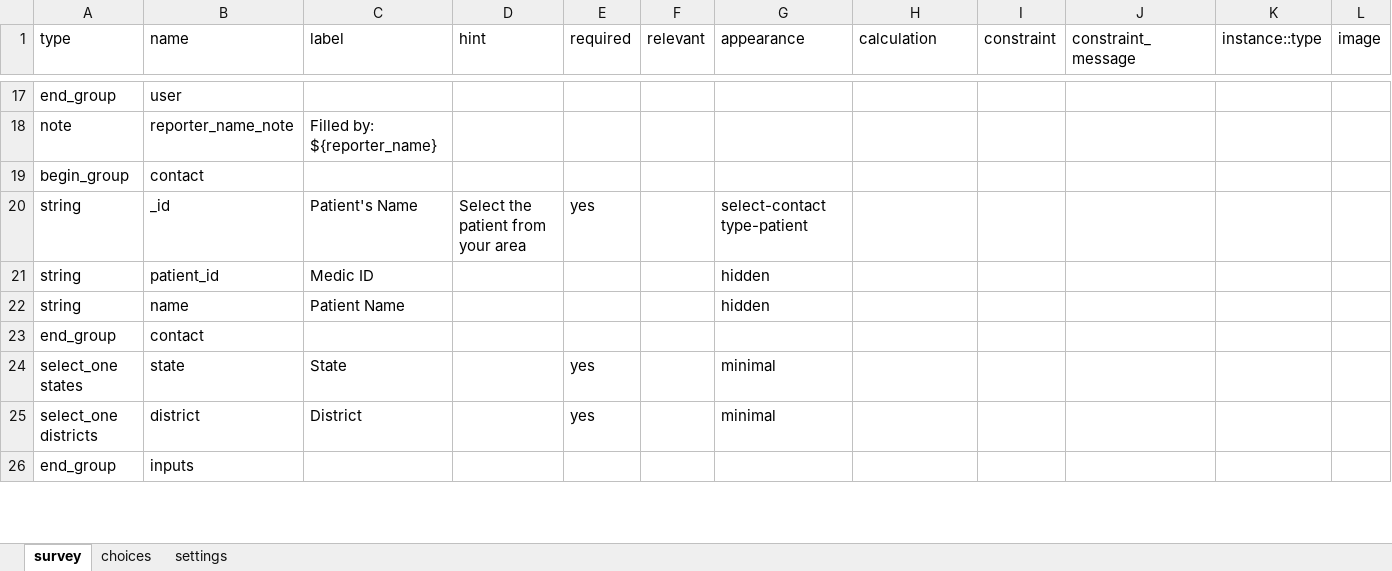
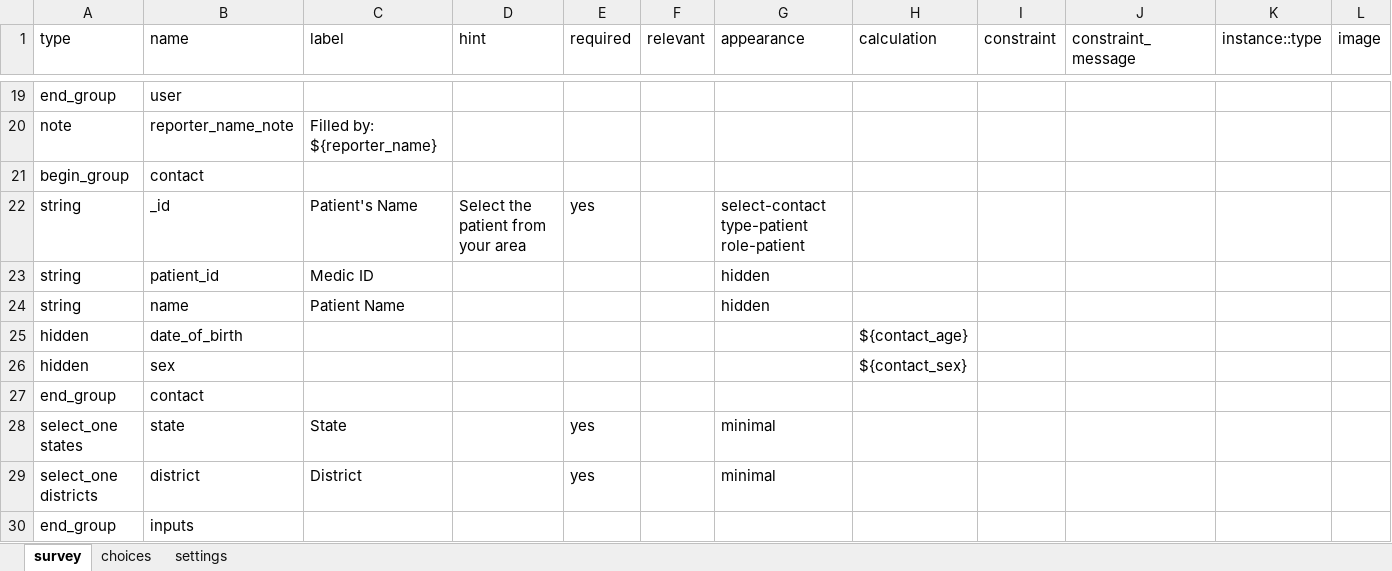
Before and after one commit to neeraj2021/cht-core, an Excel workbook: config/demo/forms/app/oral_cancer_assessment.xlsx, sheet survey, drawn as a sheet; only a part is shown, gaps mark what is left out; values as stored, in another font and other column widths than the file's, no borders; addresses are those after the commit; rows hold the shown columns only; the diff covers the shown part only; the diff names each change by its address in the sheet, - before the commit and + after, or states it on an @@ line.

```diff
--- a/config/demo/forms/app/oral_cancer_assessment.xlsx (sheet survey)
+++ b/config/demo/forms/app/oral_cancer_assessment.xlsx (sheet survey)
-G22 (appearance): select-contact type-patient
+G22 (appearance): select-contact type-patient role-patient
+row 25: hidden | date_of_birth |  |  |  |  |  | ${contact_age}
+row 26: hidden | sex |  |  |  |  |  | ${contact_sex}
```
Also changed, not shown: 4 added rows, 5 removed rows and 24 edited cells elsewhere in this sheet, config/demo/forms/app/cbac_followup.xlsx, config/demo/forms/app/hypertension_diabetes.xlsx, 20 other files.
